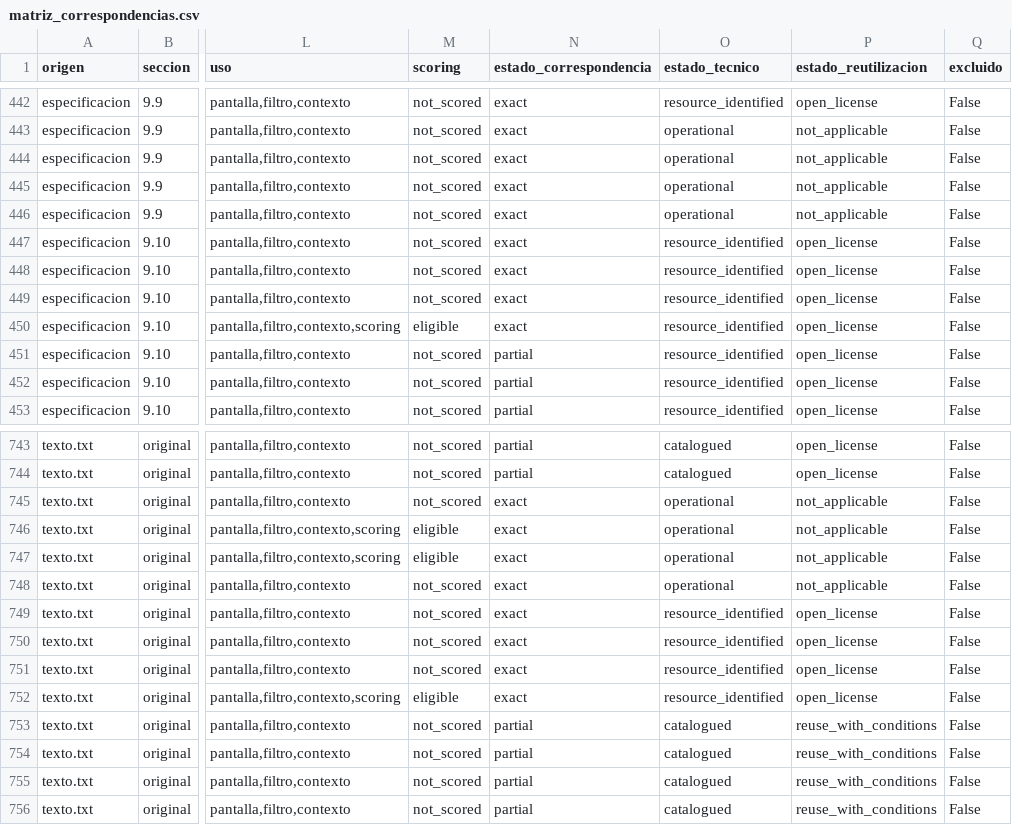
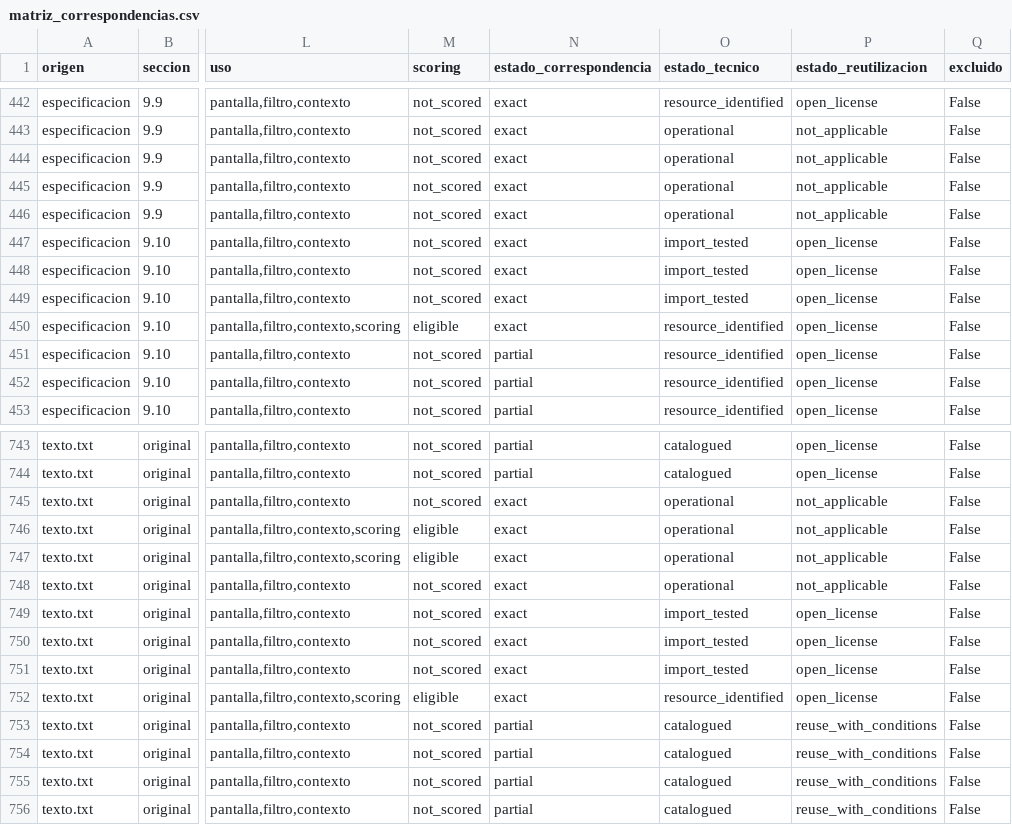
Before and after one commit to gsechevarria/inmo360, a CSV file: catalog/generated/matriz_correspondencias.csv, drawn as a sheet; only a part is shown, gaps mark what is left out; the diff names each change by its address in the sheet, - before the commit and + after, or states it on an @@ line.

```diff
--- a/catalog/generated/matriz_correspondencias.csv
+++ b/catalog/generated/matriz_correspondencias.csv
-O447:O449 (estado_tecnico): resource_identified
+O447:O449 (estado_tecnico): import_tested
-O749:O751 (estado_tecnico): resource_identified
+O749:O751 (estado_tecnico): import_tested
```
Also changed, not shown: catalog/generated/recursos.csv, 5 other files.
